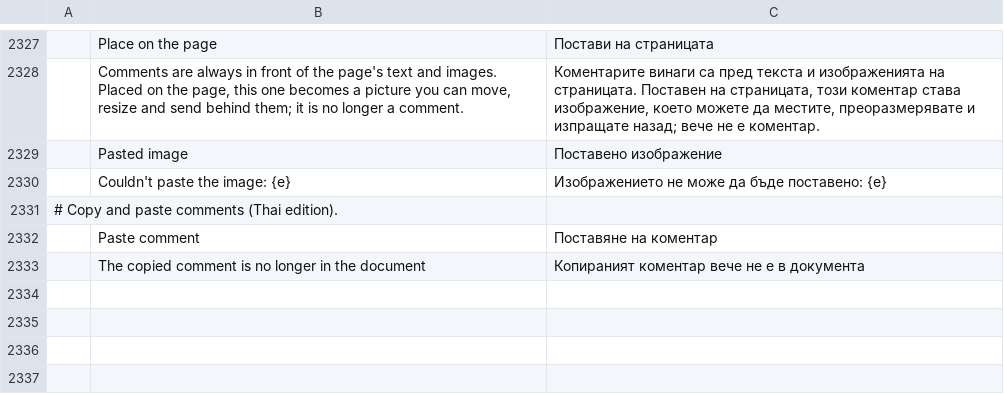
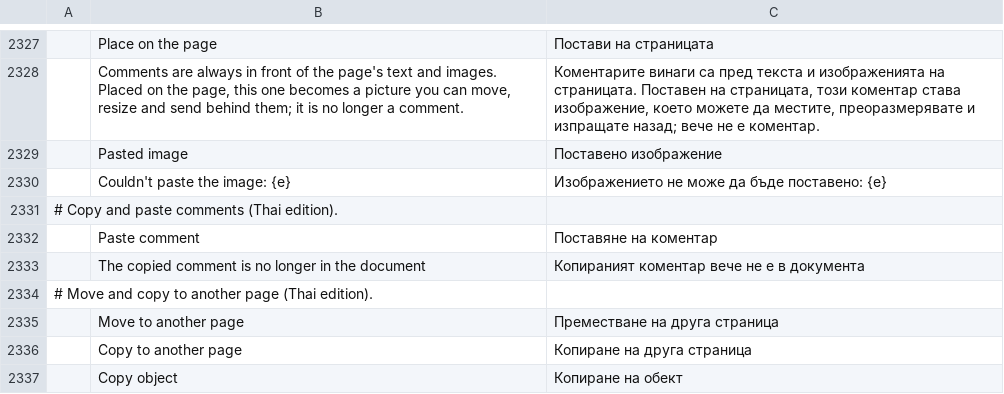
Before and after one commit to KUnKUN55/pdfcraft, a TSV file: crates/ui-egui/src/i18n/bg.tsv, drawn as a sheet; only a part is shown, gaps mark what is left out; the diff names each change by its address in the sheet, - before the commit and + after, or states it on an @@ line.

```diff
--- a/crates/ui-egui/src/i18n/bg.tsv
+++ b/crates/ui-egui/src/i18n/bg.tsv
+row 2334: # Move and copy to another page (Thai edition).
+row 2335:  | Move to another page | Преместване на друга страница
+row 2336:  | Copy to another page | Копиране на друга страница
+row 2337:  | Copy object | Копиране на обект
```
Also changed, not shown: crates/ui-egui/src/i18n/el.tsv, crates/ui-egui/src/i18n/ru.tsv, 25 other files.
